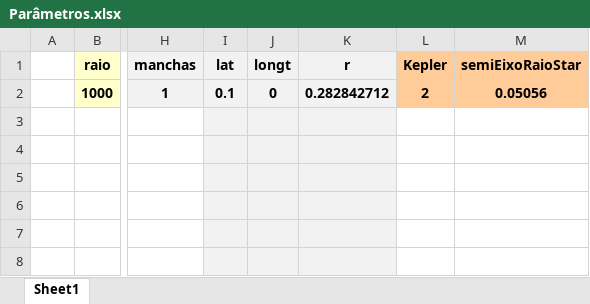
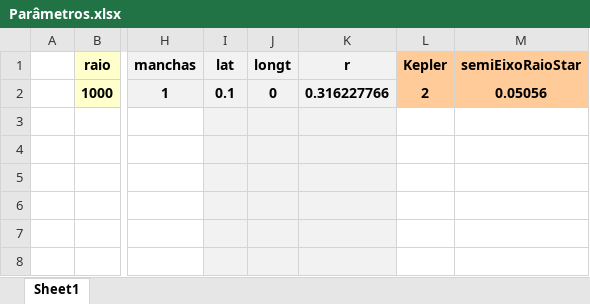
Before and after one commit to ViktorSumida/ECLIPSE-X-lambda, an Excel workbook: Parâmetros.xlsx, sheet Sheet1, drawn as a sheet; only a part is shown, gaps mark what is left out; values as stored, in another font and other column widths than the file's, no borders; the diff names each change by its address in the sheet, - before the commit and + after, or states it on an @@ line.

```diff
--- a/Parâmetros.xlsx (sheet Sheet1)
+++ b/Parâmetros.xlsx (sheet Sheet1)
-K2 (r): 0.282842712
+K2 (r): 0.316227766
```
Also changed, not shown: ExoCTK_results.xlsx, output_transit_depth.xlsx, 9 other files.
